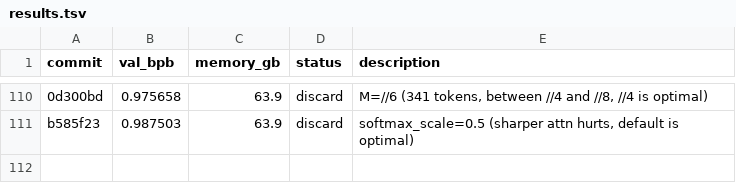
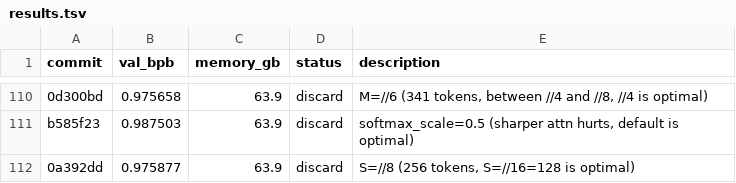
Before and after one commit to quietsmile/autoresearch, a TSV file: results.tsv, drawn as a sheet; only a part is shown, gaps mark what is left out; the diff names each change by its address in the sheet, - before the commit and + after, or states it on an @@ line.

Commit message:
Record S=//8 result (discard)

```diff
--- a/results.tsv
+++ b/results.tsv
+row 112: 0a392dd | 0.975877 | 63.9 | discard | S=//8 (256 tokens, S=//16=128 is optimal)
```
